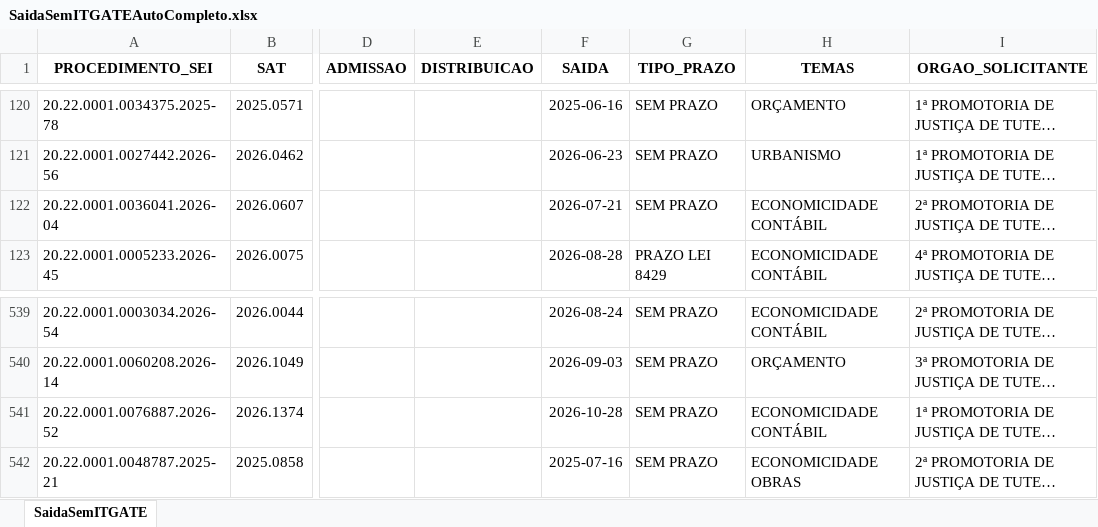
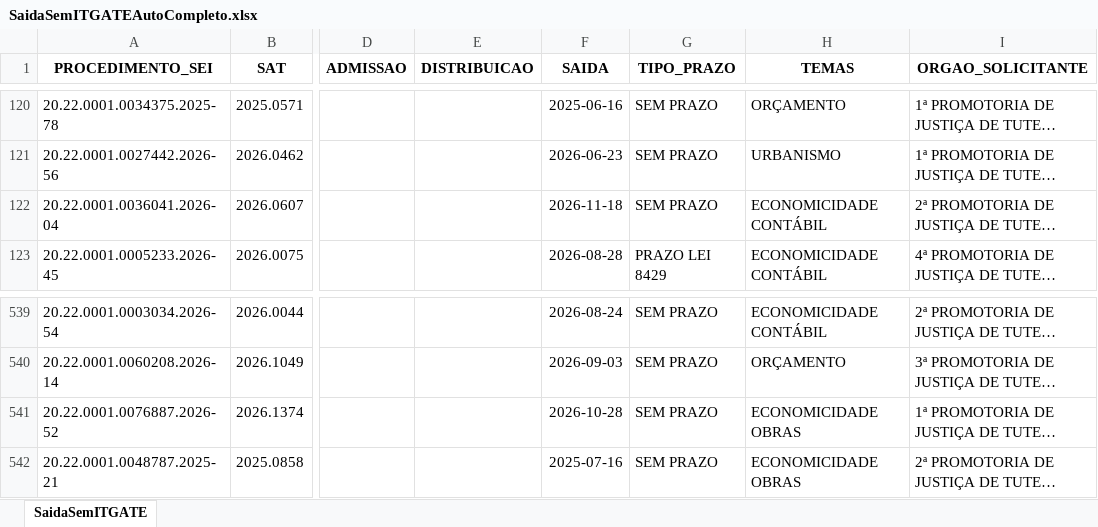
Before and after one commit to cdadosgate/backlog-GATE, an Excel workbook: SaidaSemITGATEAutoCompleto.xlsx, sheet SaidaSemITGATE, drawn as a sheet; only a part is shown, gaps mark what is left out; long unchanged cells end in …; values as stored, in another font and other column widths than the file's, no borders; the diff names each change by its address in the sheet, - before the commit and + after, or states it on an @@ line.

```diff
--- a/SaidaSemITGATEAutoCompleto.xlsx (sheet SaidaSemITGATE)
+++ b/SaidaSemITGATEAutoCompleto.xlsx (sheet SaidaSemITGATE)
-F122 (SAIDA): 2026-07-21
+F122 (SAIDA): 2026-11-18
-H541 (TEMAS): ECONOMICIDADE CONTÁBIL
+H541 (TEMAS): ECONOMICIDADE OBRAS
```
Also changed, not shown: BacklogGATEAutoCompleto.xlsx, 1 other file.
